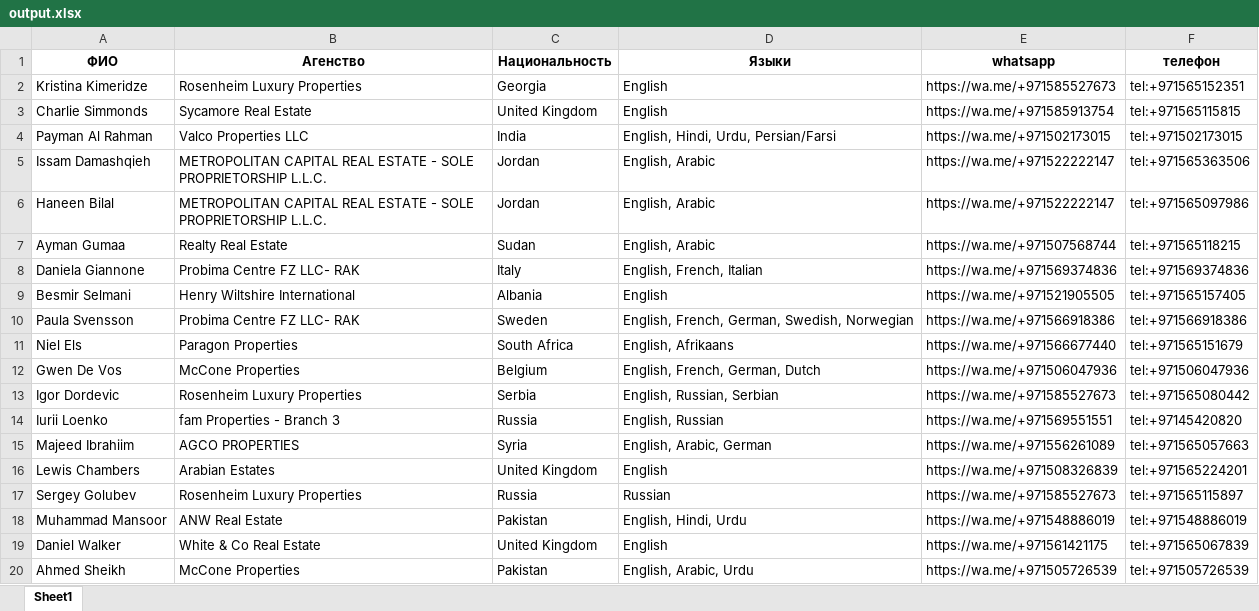
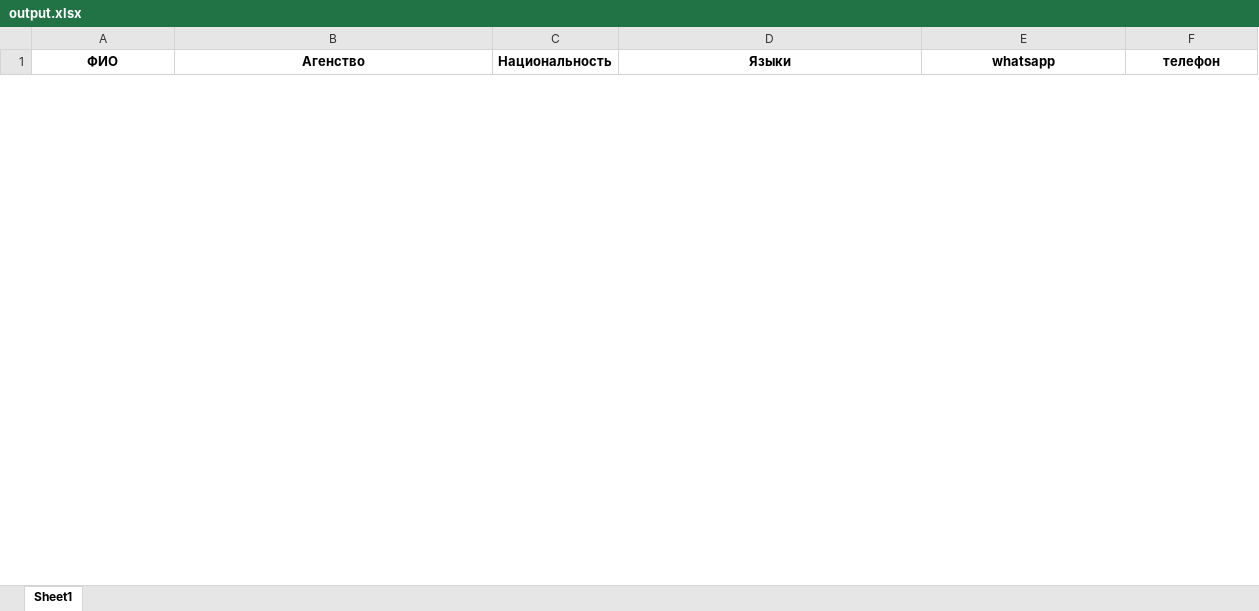
Before and after one commit to donko1/ParserPropertyFind, an Excel workbook: out/output.xlsx, sheet Sheet1, drawn as a sheet; only a part is shown; values as stored, in another font and other column widths than the file's, no borders; removed rows and columns are numbered as before the commit, all else as after; the diff covers the shown part only; the diff names each change by its address in the sheet, - before the commit and + after, or states it on an @@ line.

```diff
--- a/out/output.xlsx (sheet Sheet1)
+++ b/out/output.xlsx (sheet Sheet1)
-row 2: Kristina Kimeridze | Rosenheim Luxury Properties | Georgia | English | https://wa.me/+971585527673 | tel:+971565152351
-row 3: Charlie Simmonds | Sycamore Real Estate | United Kingdom | English | https://wa.me/+971585913754 | tel:+971565115815
-row 4: Payman Al Rahman | Valco Properties LLC | India | English, Hindi, Urdu, Persian/Farsi | https://wa.me/+971502173015 | tel:+971502173015
-row 5: Issam Damashqieh | METROPOLITAN CAPITAL REAL ESTATE - SOLE PROPRIETORSHIP L.L.C. | Jordan | English, Arabic | https://wa.me/+971522222147 | tel:+971565363506
-row 6: Haneen Bilal | METROPOLITAN CAPITAL REAL ESTATE - SOLE PROPRIETORSHIP L.L.C. | Jordan | English, Arabic | https://wa.me/+971522222147 | tel:+971565097986
-row 7: Ayman Gumaa | Realty Real Estate | Sudan | English, Arabic | https://wa.me/+971507568744 | tel:+971565118215
-row 8: Daniela Giannone | Probima Centre FZ LLC- RAK | Italy | English, French, Italian | https://wa.me/+971569374836 | tel:+971569374836
-row 9: Besmir Selmani | Henry Wiltshire International | Albania | English | https://wa.me/+971521905505 | tel:+971565157405
-row 10: Paula Svensson | Probima Centre FZ LLC- RAK | Sweden | English, French, German, Swedish, Norwegian | https://wa.me/+971566918386 | tel:+971566918386
-row 11: Niel Els | Paragon Properties | South Africa | English, Afrikaans | https://wa.me/+971566677440 | tel:+971565151679
-row 12: Gwen De Vos | McCone Properties | Belgium | English, French, German, Dutch | https://wa.me/+971506047936 | tel:+971506047936
-row 13: Igor Dordevic | Rosenheim Luxury Properties | Serbia | English, Russian, Serbian | https://wa.me/+971585527673 | tel:+971565080442
-row 14: Iurii Loenko | fam Properties - Branch 3 | Russia | English, Russian | https://wa.me/+971569551551 | tel:+97145420820
-row 15: Majeed Ibrahiim | AGCO PROPERTIES | Syria | English, Arabic, German | https://wa.me/+971556261089 | tel:+971565057663
-row 16: Lewis Chambers | Arabian Estates | United Kingdom | English | https://wa.me/+971508326839 | tel:+971565224201
-row 17: Sergey Golubev | Rosenheim Luxury Properties | Russia | Russian | https://wa.me/+971585527673 | tel:+971565115897
-row 18: Muhammad Mansoor | ANW Real Estate | Pakistan | English, Hindi, Urdu | https://wa.me/+971548886019 | tel:+971548886019
-row 19: Daniel Walker | White & Co Real Estate | United Kingdom | English | https://wa.me/+971561421175 | tel:+971565067839
-row 20: Ahmed Sheikh | McCone Properties | Pakistan | English, Arabic, Urdu | https://wa.me/+971505726539 | tel:+971505726539
```
Also changed, not shown: 1 added row and 12 removed rows elsewhere in this sheet, 2 other files.
